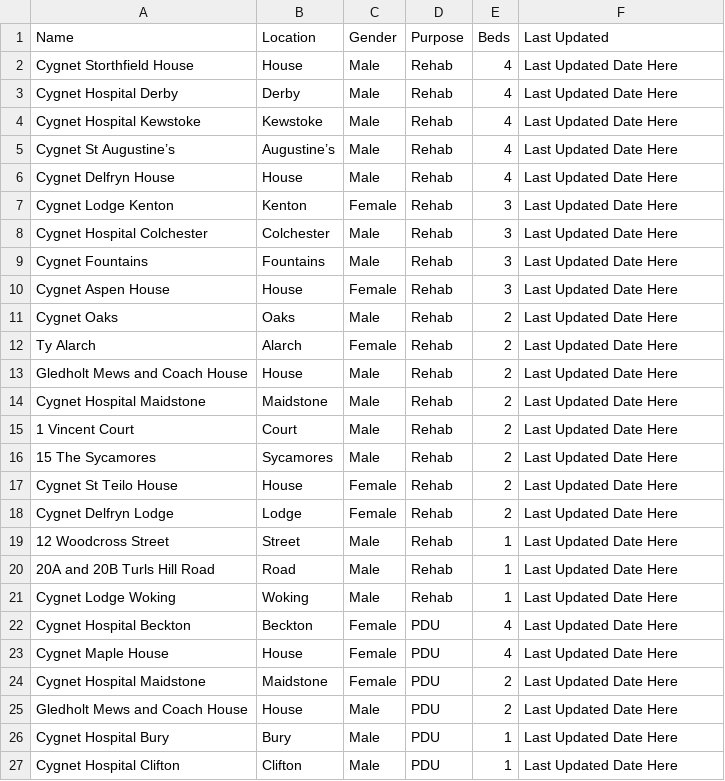
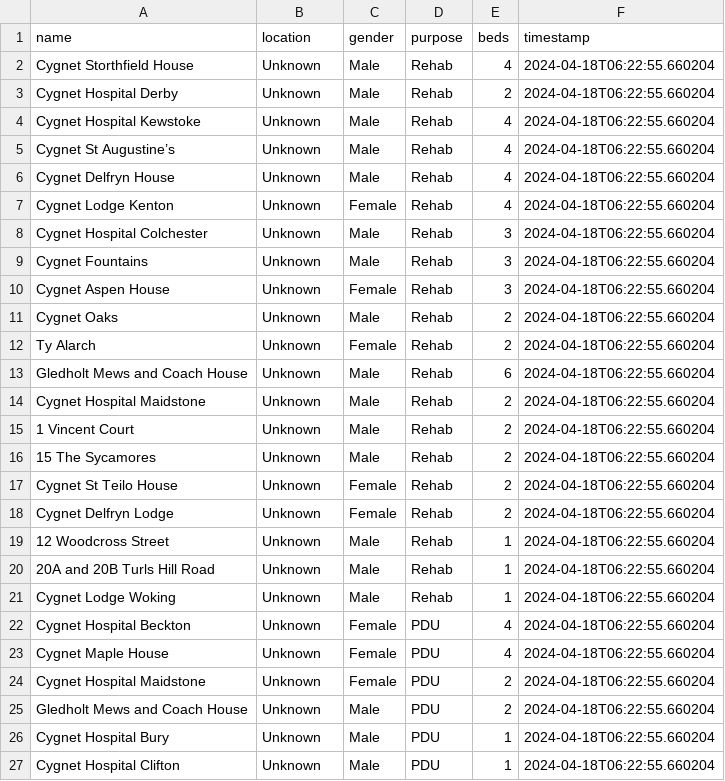
Before and after one commit to LouisHitchcock/cygnetBedSearch, a CSV file: old-data.csv, drawn as a sheet; only a part is shown; the diff covers the shown part only.

Commit message:
Update old-data.csv

```diff
--- a/old-data.csv
+++ b/old-data.csv
@@ -1,27 +1,27 @@
-Name,Location,Gender,Purpose,Beds,Last Updated
-Cygnet Storthfield House,House,Male,Rehab,4,Last Updated Date Here
-Cygnet Hospital Derby,Derby,Male,Rehab,4,Last Updated Date Here
-Cygnet Hospital Kewstoke,Kewstoke,Male,Rehab,4,Last Updated Date Here
-Cygnet St Augustine’s,Augustine’s,Male,Rehab,4,Last Updated Date Here
-Cygnet Delfryn House,House,Male,Rehab,4,Last Updated Date Here
-Cygnet Lodge Kenton,Kenton,Female,Rehab,3,Last Updated Date Here
-Cygnet Hospital Colchester,Colchester,Male,Rehab,3,Last Updated Date Here
-Cygnet Fountains,Fountains,Male,Rehab,3,Last Updated Date Here
-Cygnet Aspen House,House,Female,Rehab,3,Last Updated Date Here
-Cygnet Oaks,Oaks,Male,Rehab,2,Last Updated Date Here
-Ty Alarch,Alarch,Female,Rehab,2,Last Updated Date Here
-Gledholt Mews and Coach House,House,Male,Rehab,2,Last Updated Date Here
-Cygnet Hospital Maidstone,Maidstone,Male,Rehab,2,Last Updated Date Here
-1 Vincent Court,Court,Male,Rehab,2,Last Updated Date Here
-15 The Sycamores,Sycamores,Male,Rehab,2,Last Updated Date Here
-Cygnet St Teilo House,House,Female,Rehab,2,Last Updated Date Here
-Cygnet Delfryn Lodge,Lodge,Female,Rehab,2,Last Updated Date Here
-12 Woodcross Street,Street,Male,Rehab,1,Last Updated Date Here
-20A and 20B Turls Hill Road,Road,Male,Rehab,1,Last Updated Date Here
-Cygnet Lodge Woking,Woking,Male,Rehab,1,Last Updated Date Here
-Cygnet Hospital Beckton,Beckton,Female,PDU,4,Last Updated Date Here
-Cygnet Maple House,House,Female,PDU,4,Last Updated Date Here
-Cygnet Hospital Maidstone,Maidstone,Female,PDU,2,Last Updated Date Here
-Gledholt Mews and Coach House,House,Male,PDU,2,Last Updated Date Here
-Cygnet Hospital Bury,Bury,Male,PDU,1,Last Updated Date Here
-Cygnet Hospital Clifton,Clifton,Male,PDU,1,Last Updated Date Here
+name,location,gender,purpose,beds,timestamp
+Cygnet Storthfield House,Unknown,Male,Rehab,4,2024-04-18T06:22:55.660204
+Cygnet Hospital Derby,Unknown,Male,Rehab,2,2024-04-18T06:22:55.660204
+Cygnet Hospital Kewstoke,Unknown,Male,Rehab,4,2024-04-18T06:22:55.660204
+Cygnet St Augustine’s,Unknown,Male,Rehab,4,2024-04-18T06:22:55.660204
+Cygnet Delfryn House,Unknown,Male,Rehab,4,2024-04-18T06:22:55.660204
+Cygnet Lodge Kenton,Unknown,Female,Rehab,4,2024-04-18T06:22:55.660204
+Cygnet Hospital Colchester,Unknown,Male,Rehab,3,2024-04-18T06:22:55.660204
+Cygnet Fountains,Unknown,Male,Rehab,3,2024-04-18T06:22:55.660204
+Cygnet Aspen House,Unknown,Female,Rehab,3,2024-04-18T06:22:55.660204
+Cygnet Oaks,Unknown,Male,Rehab,2,2024-04-18T06:22:55.660204
+Ty Alarch,Unknown,Female,Rehab,2,2024-04-18T06:22:55.660204
+Gledholt Mews and Coach House,Unknown,Male,Rehab,6,2024-04-18T06:22:55.660204
+Cygnet Hospital Maidstone,Unknown,Male,Rehab,2,2024-04-18T06:22:55.660204
+1 Vincent Court,Unknown,Male,Rehab,2,2024-04-18T06:22:55.660204
+15 The Sycamores,Unknown,Male,Rehab,2,2024-04-18T06:22:55.660204
+Cygnet St Teilo House,Unknown,Female,Rehab,2,2024-04-18T06:22:55.660204
+Cygnet Delfryn Lodge,Unknown,Female,Rehab,2,2024-04-18T06:22:55.660204
+12 Woodcross Street,Unknown,Male,Rehab,1,2024-04-18T06:22:55.660204
+20A and 20B Turls Hill Road,Unknown,Male,Rehab,1,2024-04-18T06:22:55.660204
+Cygnet Lodge Woking,Unknown,Male,Rehab,1,2024-04-18T06:22:55.660204
+Cygnet Hospital Beckton,Unknown,Female,PDU,4,2024-04-18T06:22:55.660204
+Cygnet Maple House,Unknown,Female,PDU,4,2024-04-18T06:22:55.660204
+Cygnet Hospital Maidstone,Unknown,Female,PDU,2,2024-04-18T06:22:55.660204
+Gledholt Mews and Coach House,Unknown,Male,PDU,2,2024-04-18T06:22:55.660204
+Cygnet Hospital Bury,Unknown,Male,PDU,1,2024-04-18T06:22:55.660204
+Cygnet Hospital Clifton,Unknown,Male,PDU,1,2024-04-18T06:22:55.660204
```
Also changed, not shown: 11 added rows, 7 removed rows and 25 edited cells elsewhere in this file.
